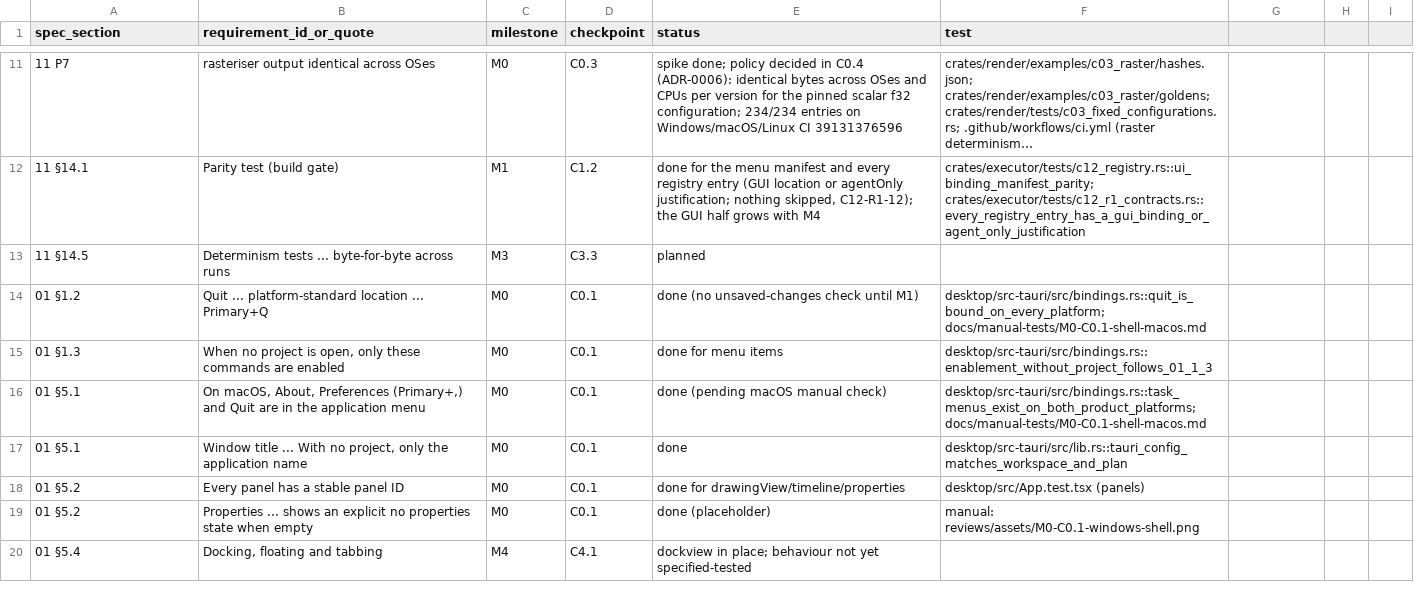
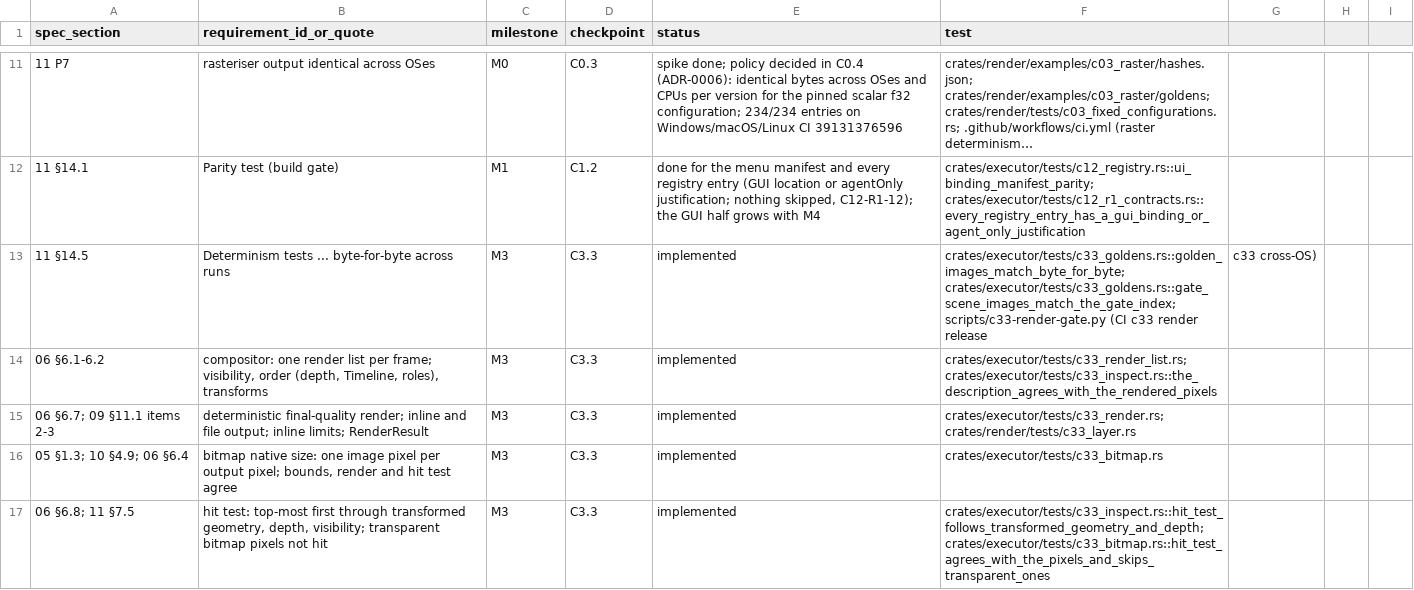
Before and after one commit to kaigani/261017-toontown-dev, a CSV file: plan/traceability.csv, drawn as a sheet; only a part is shown, gaps mark what is left out; the shorter side is filled out with more unchanged rows; long unchanged cells end in …; the diff covers the shown part only.

```diff
--- a/plan/traceability.csv
+++ b/plan/traceability.csv
@@ -12,2 +12,6 @@ spec_section,requirement_id_or_quote,milestone,checkpoint,status,test
 11 §14.1,Parity test (build gate),M1,C1.2,"done for the menu manifest and every registry entry (GUI location or agentOnly justification; nothing skipped, C12-R1-12); the GUI half grows with M4",crates/executor/tests/c12_registry.rs::ui_binding_manifest_parity; crates/executor/tests/c12_r1_contracts.rs::every_registry_entry_has_a_gui_binding_or_agent_only_justification
-11 §14.5,"Determinism tests ... byte-for-byte across runs",M3,C3.3,planned,
+11 §14.5,"Determinism tests ... byte-for-byte across runs",M3,C3.3,implemented,crates/executor/tests/c33_goldens.rs::golden_images_match_byte_for_byte; crates/executor/tests/c33_goldens.rs::gate_scene_images_match_the_gate_index; scripts/c33-render-gate.py (CI c33 render release, c33 cross-OS)
+06 §6.1-6.2,"compositor: one render list per frame; visibility, order (depth, Timeline, roles), transforms",M3,C3.3,implemented,crates/executor/tests/c33_render_list.rs; crates/executor/tests/c33_inspect.rs::the_description_agrees_with_the_rendered_pixels
+06 §6.7; 09 §11.1 items 2-3,"deterministic final-quality render; inline and file output; inline limits; RenderResult",M3,C3.3,implemented,crates/executor/tests/c33_render.rs; crates/render/tests/c33_layer.rs
+05 §1.3; 10 §4.9; 06 §6.4,"bitmap native size: one image pixel per output pixel; bounds, render and hit test agree",M3,C3.3,implemented,crates/executor/tests/c33_bitmap.rs
+06 §6.8; 11 §7.5,"hit test: top-most first through transformed geometry, depth, visibility; transparent bitmap pixels not hit",M3,C3.3,implemented,crates/executor/tests/c33_inspect.rs::hit_test_follows_transformed_geometry_and_depth; crates/executor/tests/c33_bitmap.rs::hit_test_agrees_with_the_pixels_and_skips_transparent_ones
```
Also changed, not shown: 4 added rows elsewhere in this file, 43 other files.
